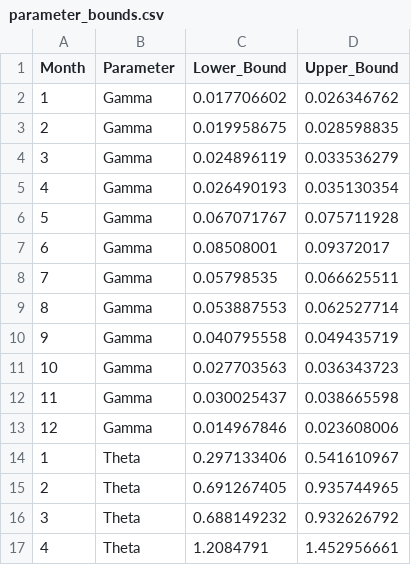
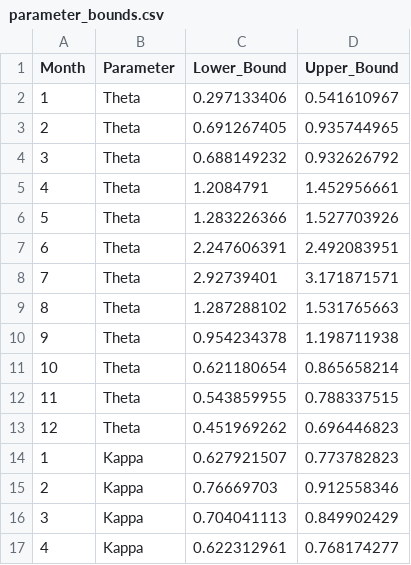
Before and after one commit to davidpritchard1/rwgen-demo, a CSV file: examples/spatial/input/fitting/parameter_bounds.csv, drawn as a sheet; only a part is shown; the shorter side is filled out with more unchanged rows; the diff names each change by its address in the sheet, - before the commit and + after, or states it on an @@ line.

Commit message:
reduced width of parameter bounds (plus only fitting two parameters)

```diff
--- a/examples/spatial/input/fitting/parameter_bounds.csv
+++ b/examples/spatial/input/fitting/parameter_bounds.csv
-row 2: 1 | Gamma | 0.017706602 | 0.026346762
-row 3: 2 | Gamma | 0.019958675 | 0.028598835
-row 4: 3 | Gamma | 0.024896119 | 0.033536279
-row 5: 4 | Gamma | 0.026490193 | 0.035130354
-row 6: 5 | Gamma | 0.067071767 | 0.075711928
-row 7: 6 | Gamma | 0.08508001 | 0.09372017
-row 8: 7 | Gamma | 0.05798535 | 0.066625511
-row 9: 8 | Gamma | 0.053887553 | 0.062527714
-row 10: 9 | Gamma | 0.040795558 | 0.049435719
-row 11: 10 | Gamma | 0.027703563 | 0.036343723
-row 12: 11 | Gamma | 0.030025437 | 0.038665598
-row 13: 12 | Gamma | 0.014967846 | 0.023608006
```
Also changed, not shown: examples/spatial/input/fitting/fixed_parameters.csv.
